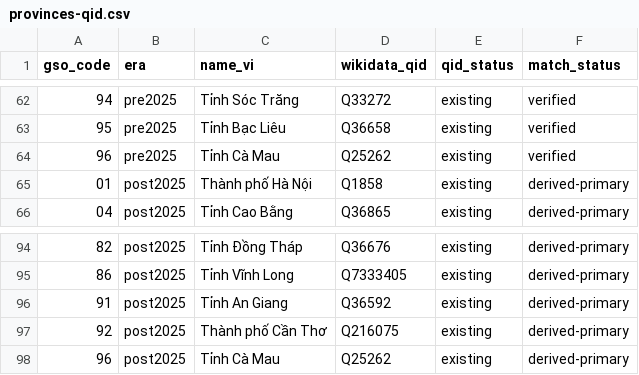
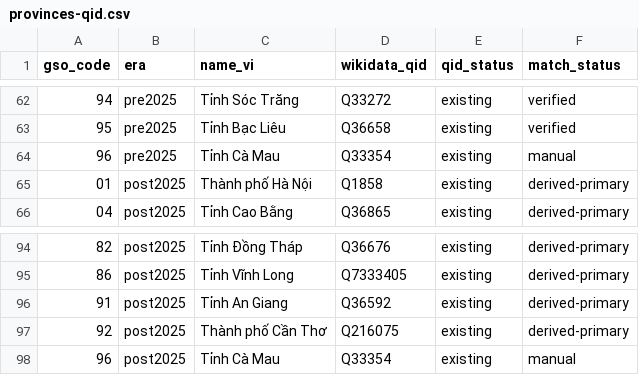
Before and after one commit to bamboo-filing-cabinet/vietnam-admin-units, a CSV file: mappings/provinces-qid.csv, drawn as a sheet; only a part is shown, gaps mark what is left out.

```diff
--- a/mappings/provinces-qid.csv
+++ b/mappings/provinces-qid.csv
@@ -63,3 +63,3 @@ gso_code,era,name_vi,wikidata_qid,qid_status,match_status
 95,pre2025,Tỉnh Bạc Liêu,Q36658,existing,verified
-96,pre2025,Tỉnh Cà Mau,Q25262,existing,verified
+96,pre2025,Tỉnh Cà Mau,Q33354,existing,manual
 01,post2025,Thành phố Hà Nội,Q1858,existing,derived-primary
@@ -97,2 +97,2 @@ gso_code,era,name_vi,wikidata_qid,qid_status,match_status
 92,post2025,Thành phố Cần Thơ,Q216075,existing,derived-primary
-96,post2025,Tỉnh Cà Mau,Q25262,existing,derived-primary
+96,post2025,Tỉnh Cà Mau,Q33354,existing,manual
```
Also changed, not shown: 5 other files.
